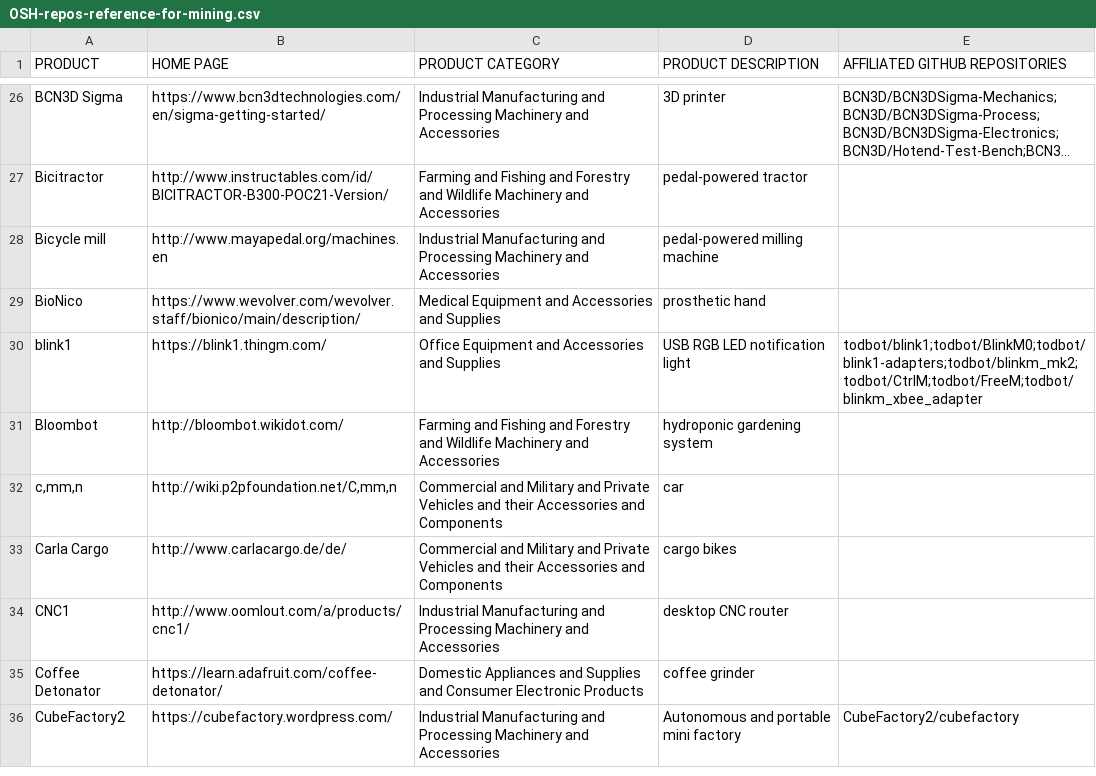
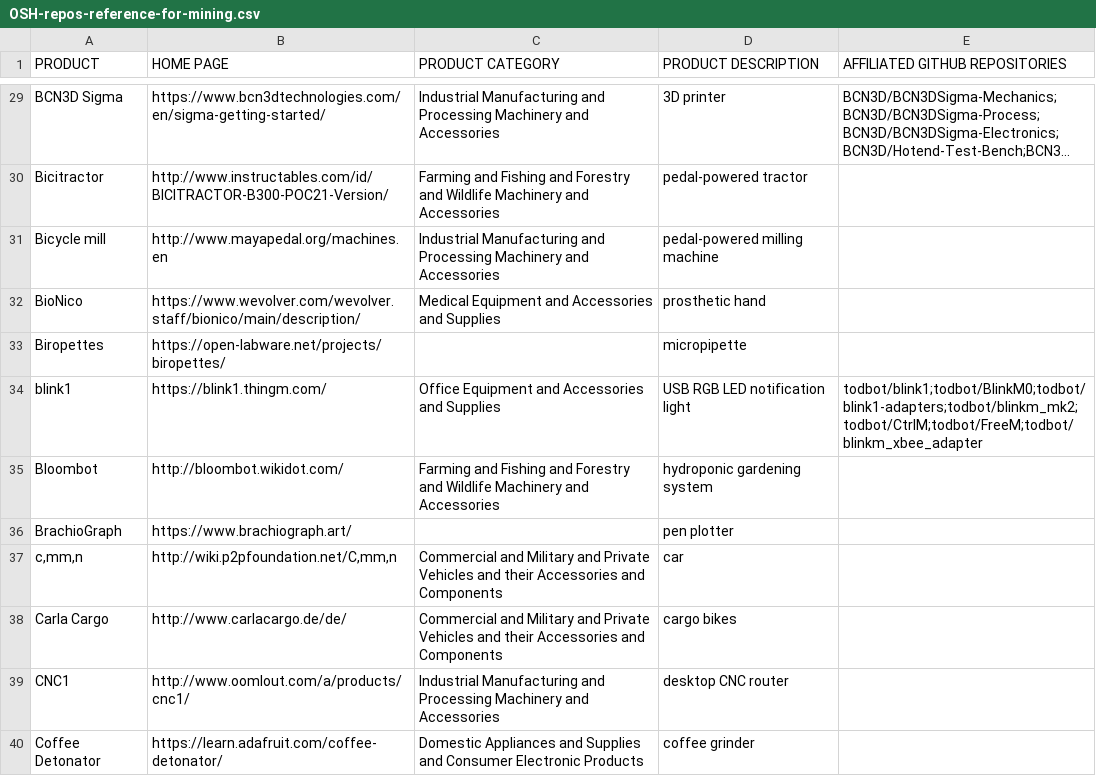
Before and after one commit to OPEN-NEXT/wp2.2_dev, a CSV file: data/OSH-repos-reference-for-mining.csv, drawn as a sheet; only a part is shown, gaps mark what is left out; the shorter side is filled out with more unchanged rows; long unchanged cells end in …; the diff covers the shown part only; the diff names each change by its address in the sheet, - before the commit and + after, or states it on an @@ line.

Commit message:
Add OSH projects to list

```diff
--- a/data/OSH-repos-reference-for-mining.csv
+++ b/data/OSH-repos-reference-for-mining.csv
+row 33: Biropettes | https://open-labware.net/projects/biropettes/ |  | micropipette
+row 36: BrachioGraph | https://www.brachiograph.art/ |  | pen plotter
```
Also changed, not shown: 29 added rows elsewhere in this file.
